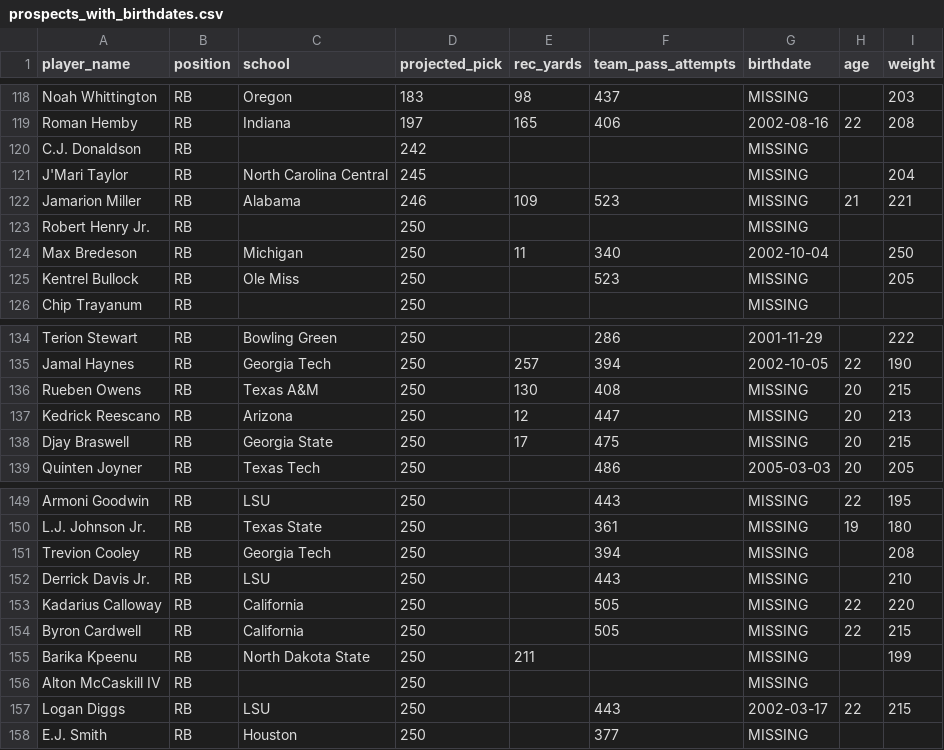
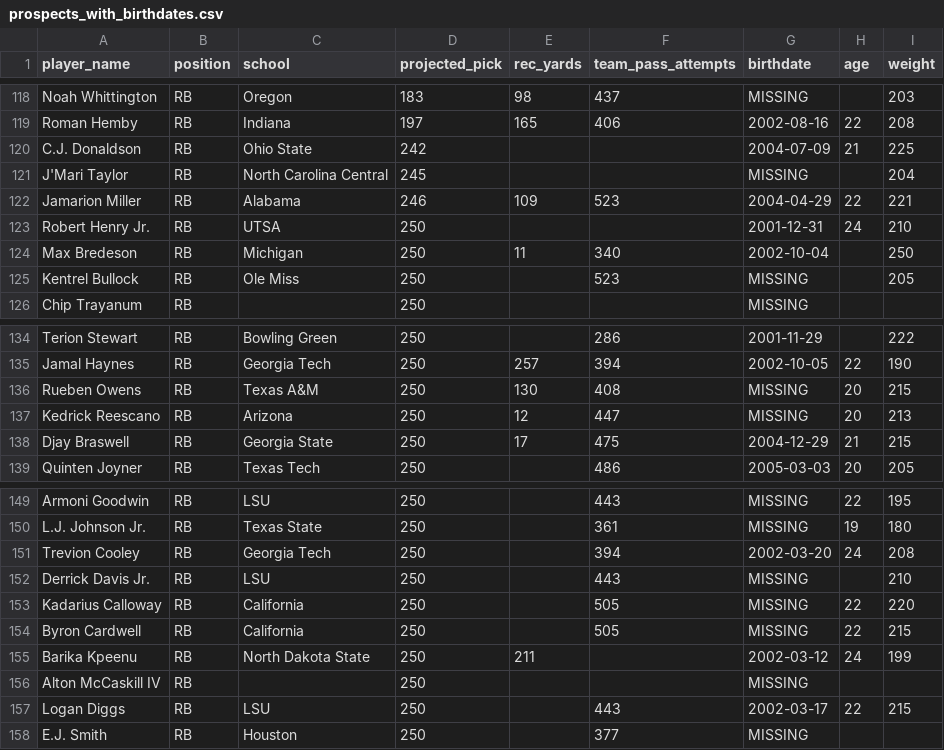
Before and after one commit to LavacheBeadsman/SlapModelV3, a CSV file: data/prospects_with_birthdates.csv, drawn as a sheet; only a part is shown, gaps mark what is left out.

```diff
--- a/data/prospects_with_birthdates.csv
+++ b/data/prospects_with_birthdates.csv
@@ -119,6 +119,6 @@ Noah Whittington,RB,Oregon,183,98,437,MISSING,,203
 Roman Hemby,RB,Indiana,197,165,406,2002-08-16,22,208
-C.J. Donaldson,RB,,242,,,MISSING,,
+C.J. Donaldson,RB,Ohio State,242,,,2004-07-09,21,225
 J'Mari Taylor,RB,North Carolina Central,245,,,MISSING,,204
-Jamarion Miller,RB,Alabama,246,109,523,MISSING,21,221
-Robert Henry Jr.,RB,,250,,,MISSING,,
+Jamarion Miller,RB,Alabama,246,109,523,2004-04-29,22,221
+Robert Henry Jr.,RB,UTSA,250,,,2001-12-31,24,210
 Max Bredeson,RB,Michigan,250,11,340,2002-10-04,,250
@@ -137,3 +137,3 @@ Rueben Owens,RB,Texas A&M,250,130,408,MISSING,20,215
 Kedrick Reescano,RB,Arizona,250,12,447,MISSING,20,213
-Djay Braswell,RB,Georgia State,250,17,475,MISSING,20,215
+Djay Braswell,RB,Georgia State,250,17,475,2004-12-29,21,215
 Quinten Joyner,RB,Texas Tech,250,,486,2005-03-03,20,205
@@ -150,3 +150,3 @@ Armoni Goodwin,RB,LSU,250,,443,MISSING,22,195
 L.J. Johnson Jr.,RB,Texas State,250,,361,MISSING,19,180
-Trevion Cooley,RB,Georgia Tech,250,,394,MISSING,,208
+Trevion Cooley,RB,Georgia Tech,250,,394,2002-03-20,24,208
 Derrick Davis Jr.,RB,LSU,250,,443,MISSING,,210
@@ -154,3 +154,3 @@ Kadarius Calloway,RB,California,250,,505,MISSING,22,220
 Byron Cardwell,RB,California,250,,505,MISSING,22,215
-Barika Kpeenu,RB,North Dakota State,250,211,,MISSING,,199
+Barika Kpeenu,RB,North Dakota State,250,211,,2002-03-12,24,199
 Alton McCaskill IV,RB,,250,,,MISSING,,
```
Also changed, not shown: data/prospects_final.csv.
